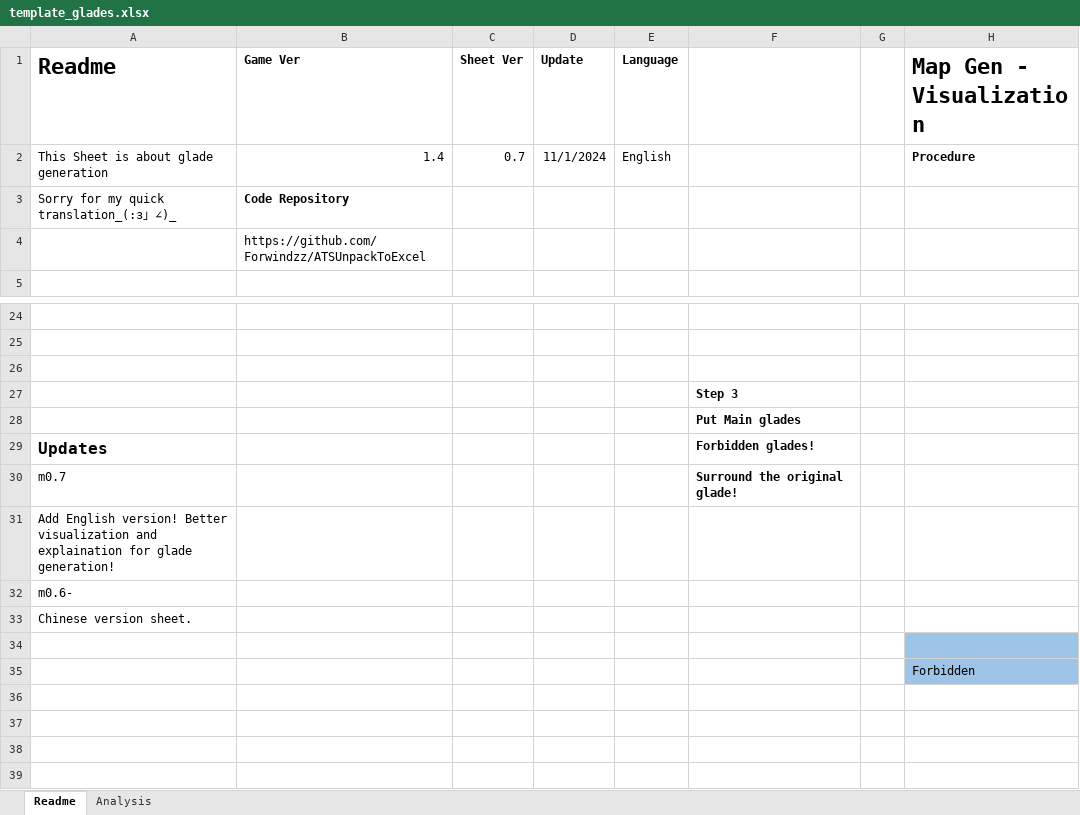
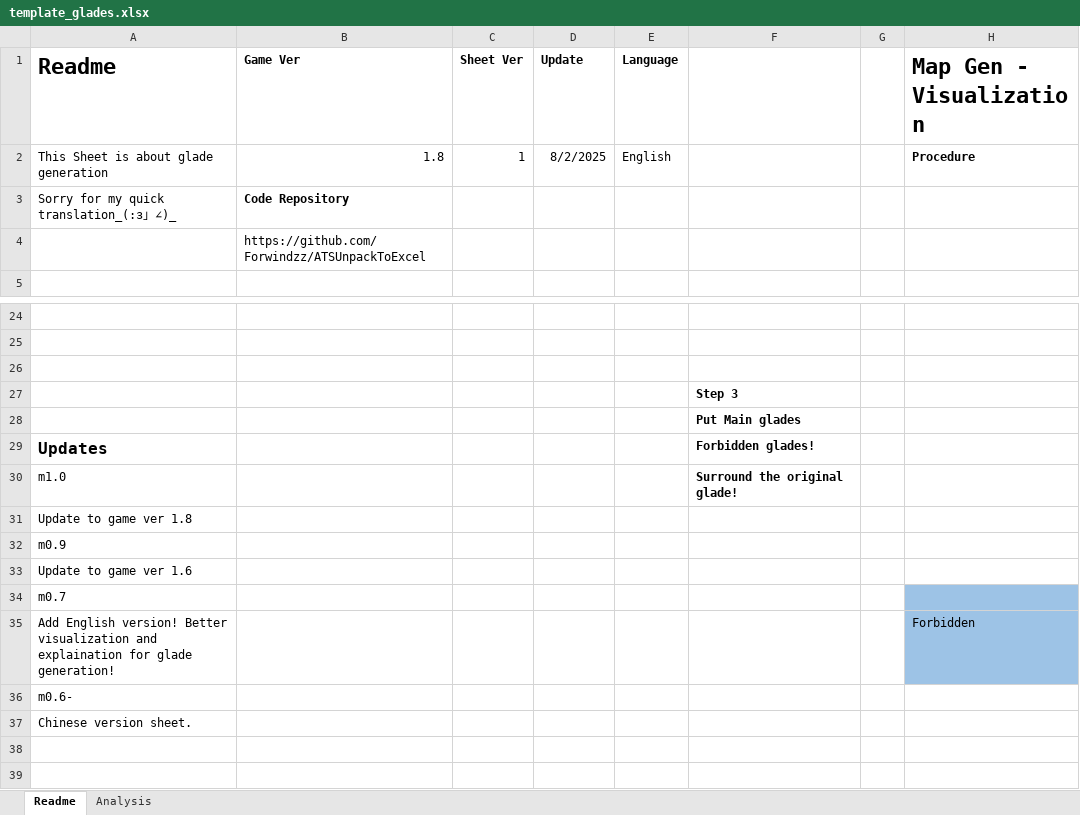
Before and after one commit to Forwindzz/ATSUnpackToExcel, an Excel workbook: settings/en/template_glades.xlsx, sheet Readme, drawn as a sheet; only a part is shown, gaps mark what is left out; values as stored, in another font and other column widths than the file's, no borders; the diff names each change by its address in the sheet, - before the commit and + after, or states it on an @@ line.

```diff
--- a/settings/en/template_glades.xlsx (sheet Readme)
+++ b/settings/en/template_glades.xlsx (sheet Readme)
-B2 (Game Ver): 1.4
+B2 (Game Ver): 1.8
-C2 (Sheet Ver): 0.7
+C2 (Sheet Ver): 1
-D2 (Update): 11/1/2024
+D2 (Update): 8/2/2025
-A30 (Readme): m0.7
+A30 (Readme): m1.0
-A31 (Readme): Add English version! Better visualization and explaination for glade generation!
+A31 (Readme): Update to game ver 1.8
-A32 (Readme): m0.6-
+A32 (Readme): m0.9
-A33 (Readme): Chinese version sheet.
+A33 (Readme): Update to game ver 1.6
-A34 (Readme): (empty)
+A34 (Readme): m0.7
-A35 (Readme): (empty)
+A35 (Readme): Add English version! Better visualization and explaination for glade generation!
-A36 (Readme): (empty)
+A36 (Readme): m0.6-
-A37 (Readme): (empty)
+A37 (Readme): Chinese version sheet.
```
Also changed, not shown: sheet Analysis, settings/en/template_blueprints.xlsx, settings/zh-CN/template_blueprints.xlsx, 10 other files.
